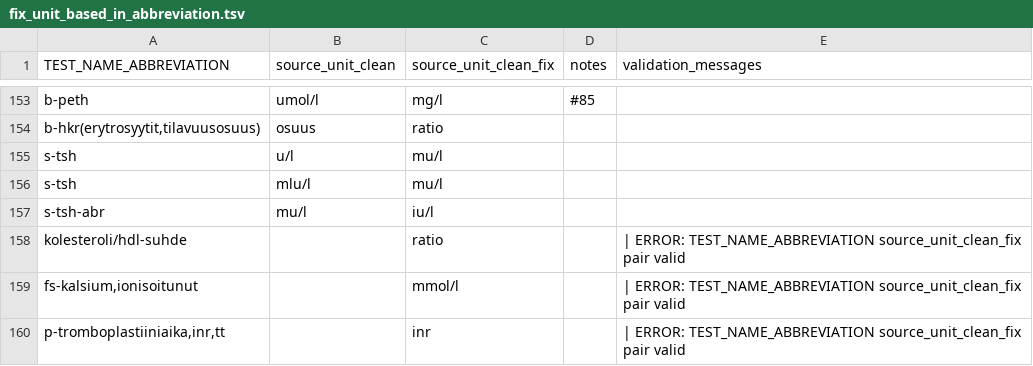
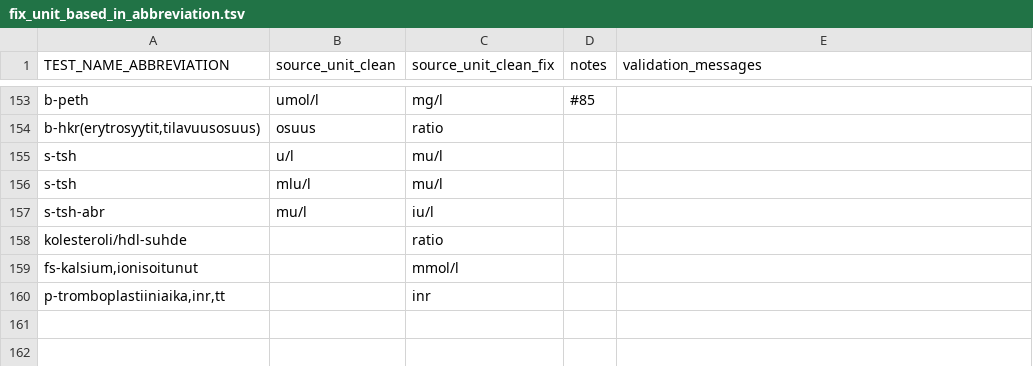
Before and after one commit to FINNGEN/kanta_lab_harmonisation_public, a TSV file: VOCABULARIES/LABfi_ALL/fix_unit_based_in_abbreviation.tsv, drawn as a sheet; only a part is shown, gaps mark what is left out.

Commit message:
Add units for fs-kalsium (mmol/l), p-tromboplastiiniaika (inr) and kolesteroli/hdl-suhde (ratio);

```diff
--- a/VOCABULARIES/LABfi_ALL/fix_unit_based_in_abbreviation.tsv
+++ b/VOCABULARIES/LABfi_ALL/fix_unit_based_in_abbreviation.tsv
@@ -157,4 +157,4 @@ s-tsh	mlu/l	mu/l
 s-tsh-abr	mu/l	iu/l		
-kolesteroli/hdl-suhde		ratio		 | ERROR: TEST_NAME_ABBREVIATION source_unit_clean_fix pair valid
-fs-kalsium,ionisoitunut		mmol/l		 | ERROR: TEST_NAME_ABBREVIATION source_unit_clean_fix pair valid
-p-tromboplastiiniaika,inr,tt		inr		 | ERROR: TEST_NAME_ABBREVIATION source_unit_clean_fix pair valid
+kolesteroli/hdl-suhde		ratio		
+fs-kalsium,ionisoitunut		mmol/l		
+p-tromboplastiiniaika,inr,tt		inr		
```
Also changed, not shown: 1 other file.
